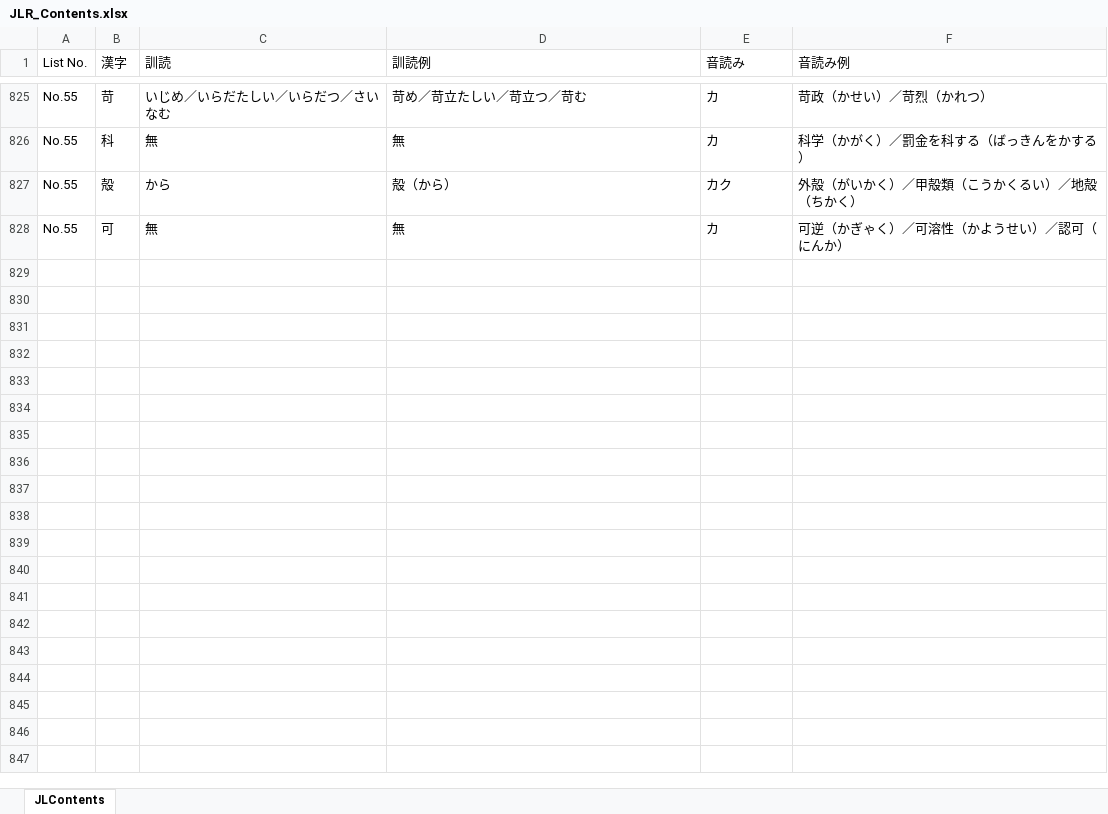
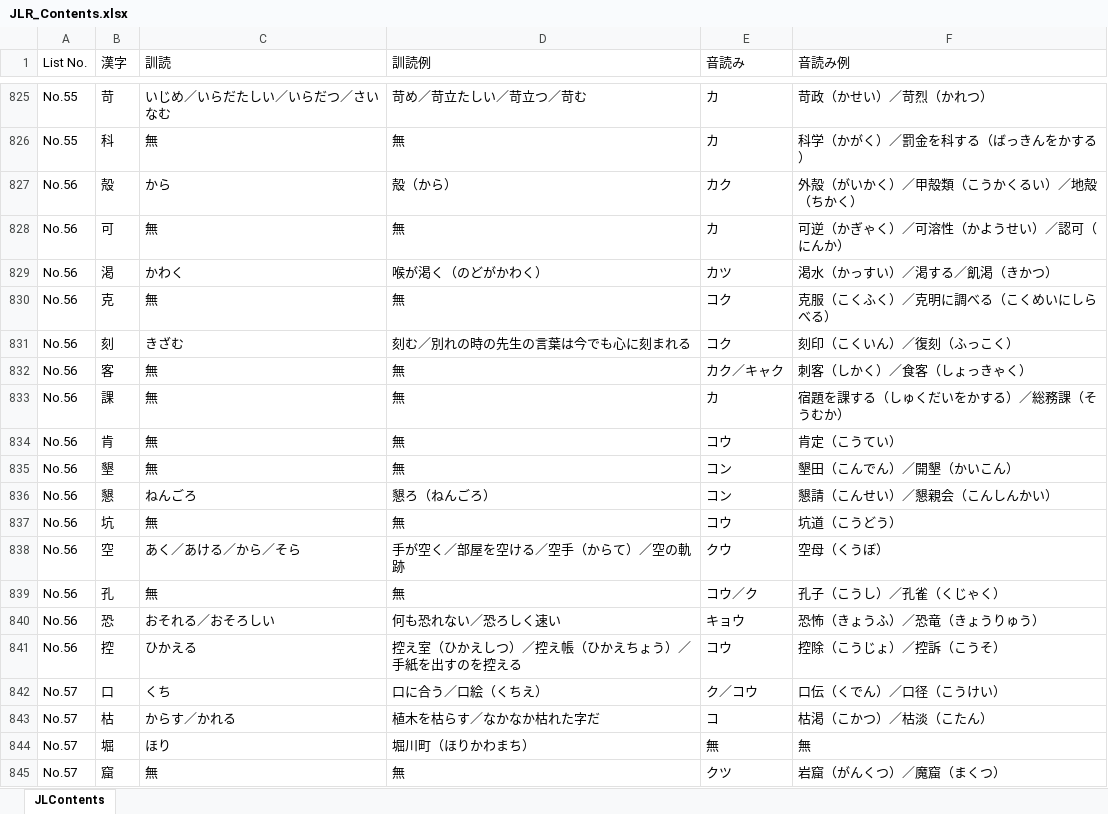
Before and after one commit to LucasGONGSUN/JLR_Beta, an Excel workbook: JLR_Contents.xlsx, sheet JLContents, drawn as a sheet; only a part is shown, gaps mark what is left out; values as stored, in another font and other column widths than the file's, no borders; the diff covers the shown part only; the diff names each change by its address in the sheet, - before the commit and + after, or states it on an @@ line.

```diff
--- a/JLR_Contents.xlsx (sheet JLContents)
+++ b/JLR_Contents.xlsx (sheet JLContents)
-A827:A828 (List No.): No.55
+A827:A828 (List No.): No.56
+row 829: No.56 | 渇 | かわく | 喉が渇く（のどがかわく） | カツ | 渇水（かっすい）／渇する／飢渇（きかつ）
+row 830: No.56 | 克 | 無 | 無 | コク | 克服（こくふく）／克明に調べる（こくめいにしらべる）
+row 831: No.56 | 刻 | きざむ | 刻む／別れの時の先生の言葉は今でも心に刻まれる | コク | 刻印（こくいん）／復刻（ふっこく）
+row 832: No.56 | 客 | 無 | 無 | カク／キャク | 刺客（しかく）／食客（しょっきゃく）
+row 833: No.56 | 課 | 無 | 無 | カ | 宿題を課する（しゅくだいをかする）／総務課（そうむか）
+row 834: No.56 | 肯 | 無 | 無 | コウ | 肯定（こうてい）
+row 835: No.56 | 墾 | 無 | 無 | コン | 墾田（こんでん）／開墾（かいこん）
+row 836: No.56 | 懇 | ねんごろ | 懇ろ（ねんごろ） | コン | 懇請（こんせい）／懇親会（こんしんかい）
+row 837: No.56 | 坑 | 無 | 無 | コウ | 坑道（こうどう）
+row 838: No.56 | 空 | あく／あける／から／そら | 手が空く／部屋を空ける／空手（からて）／空の軌跡 | クウ | 空母（くうぼ）
+row 839: No.56 | 孔 | 無 | 無 | コウ／ク | 孔子（こうし）／孔雀（くじゃく）
+row 840: No.56 | 恐 | おそれる／おそろしい | 何も恐れない／恐ろしく速い | キョウ | 恐怖（きょうふ）／恐竜（きょうりゅう）
+row 841: No.56 | 控 | ひかえる | 控え室（ひかえしつ）／控え帳（ひかえちょう）／手紙を出すのを控える | コウ | 控除（こうじょ）／控訴（こうそ）
+row 842: No.57 | 口 | くち | 口に合う／口絵（くちえ） | ク／コウ | 口伝（くでん）／口径（こうけい）
+row 843: No.57 | 枯 | からす／かれる | 植木を枯らす／なかなか枯れた字だ | コ | 枯渇（こかつ）／枯淡（こたん）
+row 844: No.57 | 堀 | ほり | 堀川町（ほりかわまち） | 無 | 無
+row 845: No.57 | 窟 | 無 | 無 | クツ | 岩窟（がんくつ）／魔窟（まくつ）
```
Also changed, not shown: 57 added rows elsewhere in this sheet, 2 other files.
